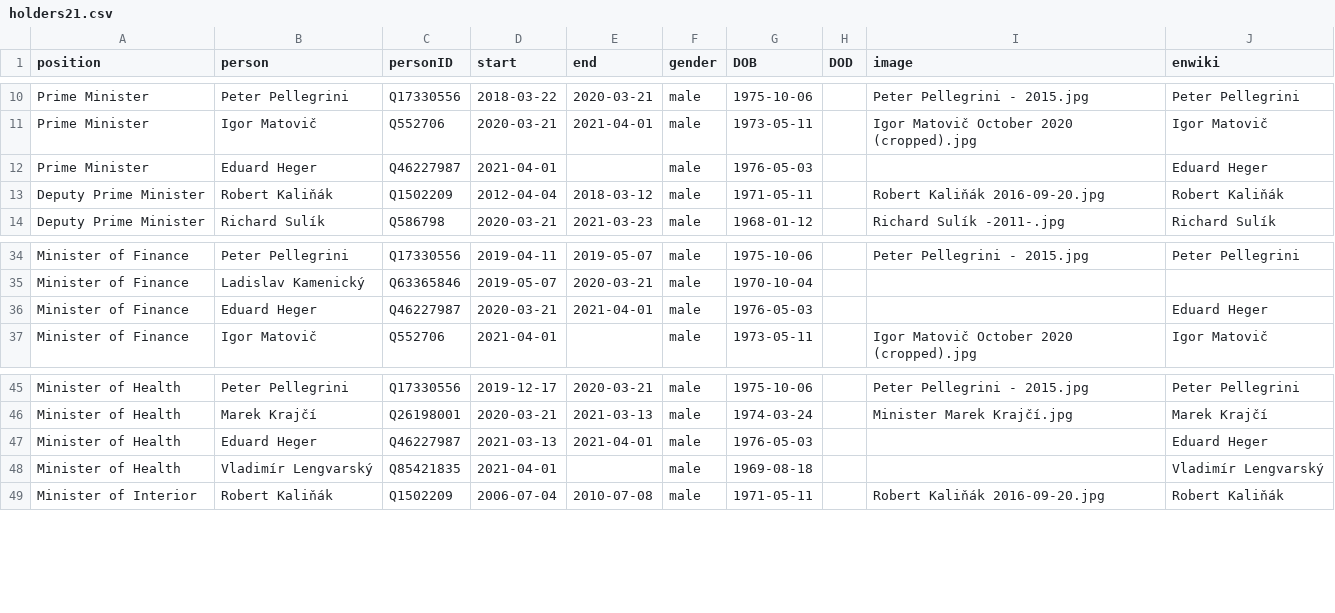
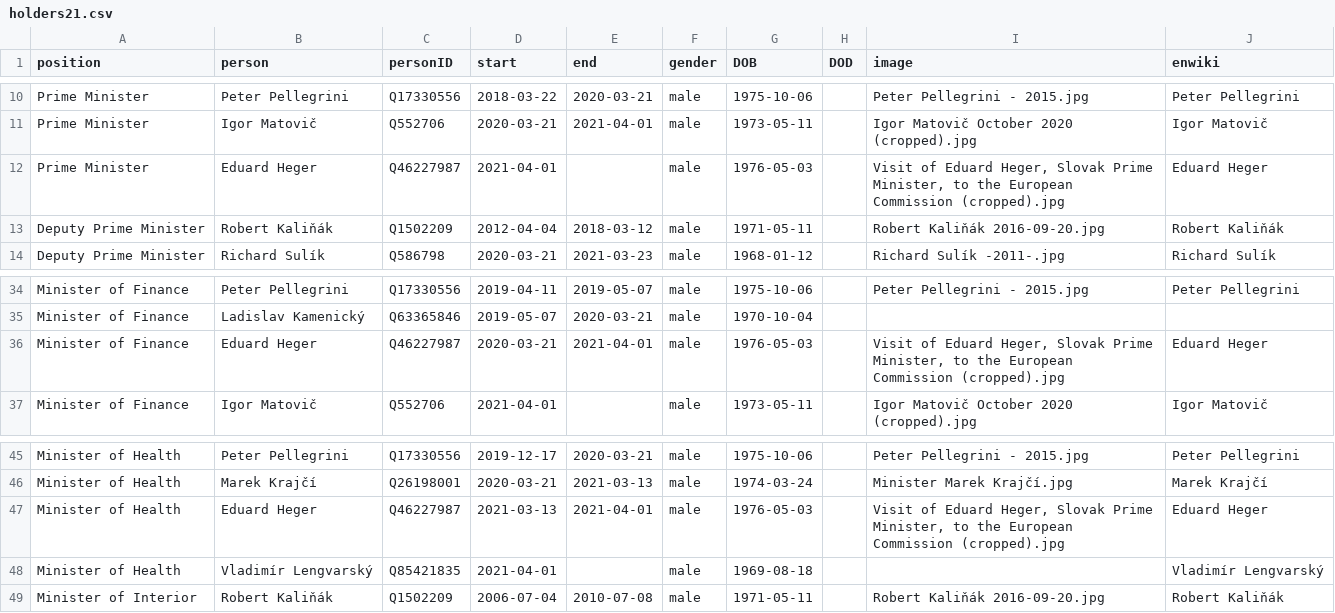
Before and after one commit to every-politician-scrapers/slovakia-cabinet, a CSV file: html/holders21.csv, drawn as a sheet; only a part is shown, gaps mark what is left out.

```diff
--- a/html/holders21.csv
+++ b/html/holders21.csv
@@ -11,3 +11,3 @@ Prime Minister,Peter Pellegrini,Q17330556,2018-03-22,2020-03-21,male,1975-10-06,
 Prime Minister,Igor Matovič,Q552706,2020-03-21,2021-04-01,male,1973-05-11,,Igor Matovič October 2020 (cropped).jpg,Igor Matovič
-Prime Minister,Eduard Heger,Q46227987,2021-04-01,,male,1976-05-03,,,Eduard Heger
+Prime Minister,Eduard Heger,Q46227987,2021-04-01,,male,1976-05-03,,"Visit of Eduard Heger, Slovak Prime Minister, to the European Commission (cropped).jpg",Eduard Heger
 Deputy Prime Minister,Robert Kaliňák,Q1502209,2012-04-04,2018-03-12,male,1971-05-11,,Robert Kaliňák 2016-09-20.jpg,Robert Kaliňák
@@ -35,3 +35,3 @@ Minister of Finance,Peter Pellegrini,Q17330556,2019-04-11,2019-05-07,male,1975-1
 Minister of Finance,Ladislav Kamenický,Q63365846,2019-05-07,2020-03-21,male,1970-10-04,,,
-Minister of Finance,Eduard Heger,Q46227987,2020-03-21,2021-04-01,male,1976-05-03,,,Eduard Heger
+Minister of Finance,Eduard Heger,Q46227987,2020-03-21,2021-04-01,male,1976-05-03,,"Visit of Eduard Heger, Slovak Prime Minister, to the European Commission (cropped).jpg",Eduard Heger
 Minister of Finance,Igor Matovič,Q552706,2021-04-01,,male,1973-05-11,,Igor Matovič October 2020 (cropped).jpg,Igor Matovič
@@ -46,3 +46,3 @@ Minister of Health,Peter Pellegrini,Q17330556,2019-12-17,2020-03-21,male,1975-10
 Minister of Health,Marek Krajčí,Q26198001,2020-03-21,2021-03-13,male,1974-03-24,,Minister Marek Krajčí.jpg,Marek Krajčí
-Minister of Health,Eduard Heger,Q46227987,2021-03-13,2021-04-01,male,1976-05-03,,,Eduard Heger
+Minister of Health,Eduard Heger,Q46227987,2021-03-13,2021-04-01,male,1976-05-03,,"Visit of Eduard Heger, Slovak Prime Minister, to the European Commission (cropped).jpg",Eduard Heger
 Minister of Health,Vladimír Lengvarský,Q85421835,2021-04-01,,male,1969-08-18,,,Vladimír Lengvarský
```
Also changed, not shown: html/current.csv.
